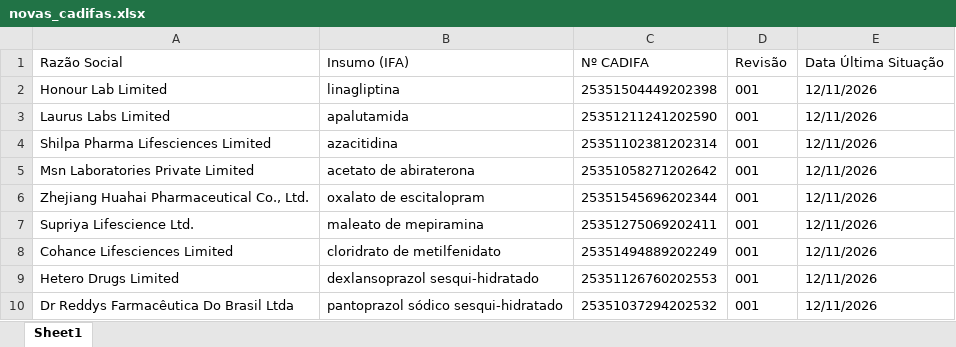
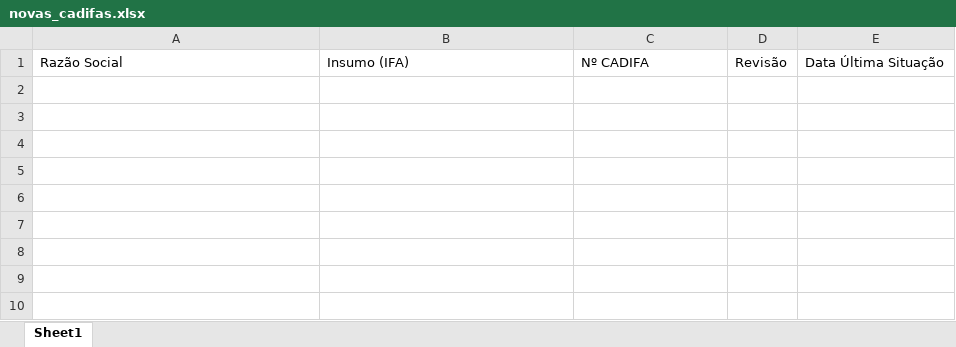
Before and after one commit to anastorion-oss/anvisa_monitorcadifa_withoutPA, an Excel workbook: novas_cadifas.xlsx, sheet Sheet1, drawn as a sheet; values as stored, in another font and other column widths than the file's, no borders; the diff names each change by its address in the sheet, - before the commit and + after, or states it on an @@ line.

```diff
--- a/novas_cadifas.xlsx (sheet Sheet1)
+++ b/novas_cadifas.xlsx (sheet Sheet1)
-row 2: Honour Lab Limited | linagliptina | 25351504449202398 | 001 | 12/11/2026
-row 3: Laurus Labs Limited | apalutamida | 25351211241202590 | 001 | 12/11/2026
-row 4: Shilpa Pharma Lifesciences Limited | azacitidina | 25351102381202314 | 001 | 12/11/2026
-row 5: Msn Laboratories Private Limited | acetato de abiraterona | 25351058271202642 | 001 | 12/11/2026
-row 6: Zhejiang Huahai Pharmaceutical Co., Ltd. | oxalato de escitalopram | 25351545696202344 | 001 | 12/11/2026
-row 7: Supriya Lifescience Ltd. | maleato de mepiramina | 25351275069202411 | 001 | 12/11/2026
-row 8: Cohance Lifesciences Limited | cloridrato de metilfenidato | 25351494889202249 | 001 | 12/11/2026
-row 9: Hetero Drugs Limited | dexlansoprazol sesqui-hidratado | 25351126760202553 | 001 | 12/11/2026
-row 10: Dr Reddys Farmacêutica Do Brasil Ltda | pantoprazol sódico sesqui-hidratado | 25351037294202532 | 001 | 12/11/2026
```
Also changed, not shown: cadifa_completo.xlsx, cadifa_completo_anterior.xlsx, 1 other file.
